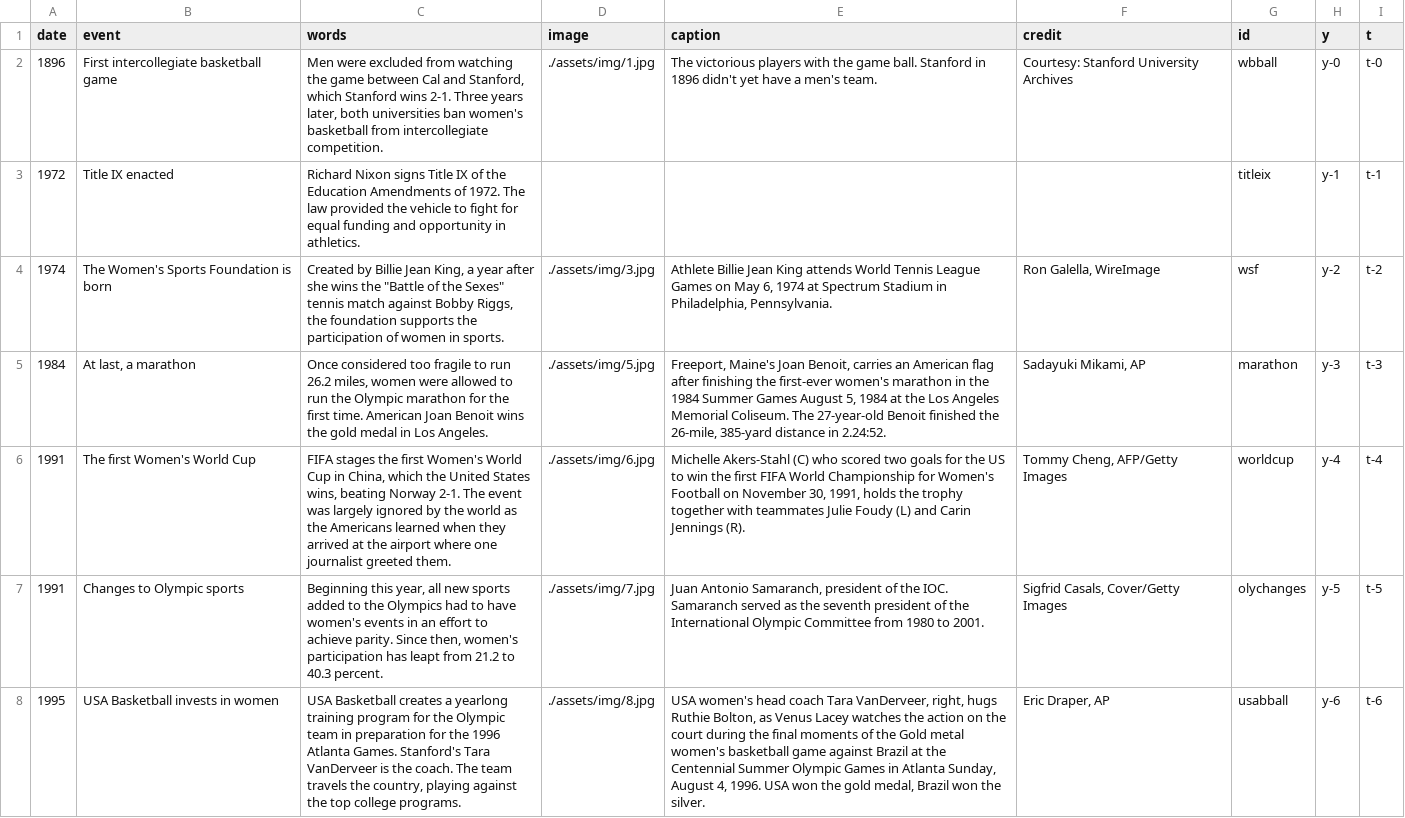
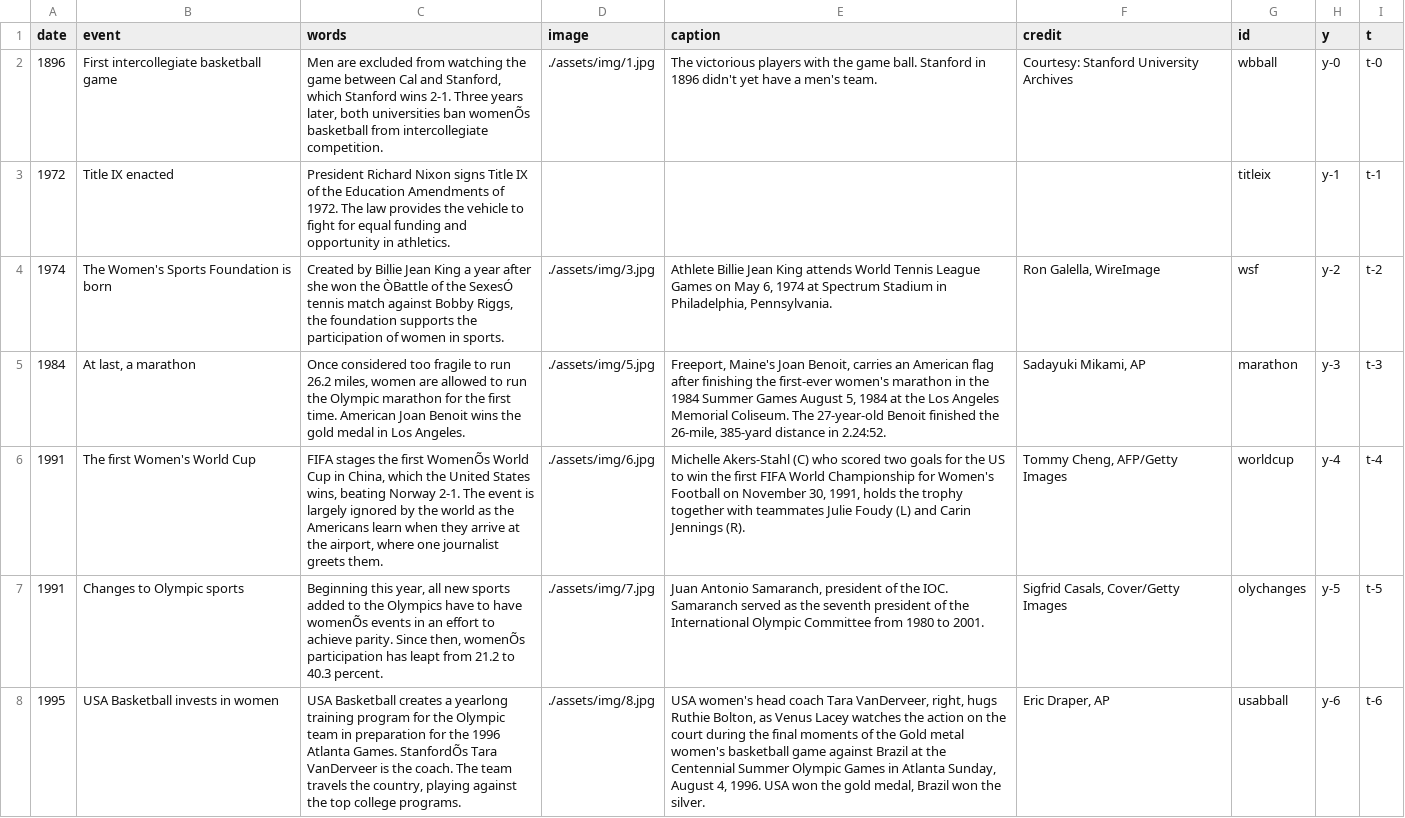
Before and after one commit to sfchronicle/women-olympics-timeline, a CSV file: data/timeline_data.csv, drawn as a sheet; only a part is shown; the diff covers the shown part only; the diff names each change by its address in the sheet, - before the commit and + after, or states it on an @@ line.

```diff
--- a/data/timeline_data.csv
+++ b/data/timeline_data.csv
-C2 (words): Men were excluded from watching the game between Cal and Stanford, which Stanford wins 2-1. Three years later, both universities ban women's basketball from…
+C2 (words): Men are excluded from watching the game between Cal and Stanford, which Stanford wins 2-1. Three years later, both universities ban womenÕs basketball from…
-C3 (words): Richard Nixon signs Title IX of the Education Amendments of 1972. The law provided the vehicle…
+C3 (words): President Richard Nixon signs Title IX of the Education Amendments of 1972. The law provides the vehicle…
-C4 (words): …Billie Jean King, a year after she wins the "Battle of the Sexes" tennis match…
+C4 (words): …Billie Jean King a year after she won the ÒBattle of the SexesÓ tennis match…
-C5 (words): …miles, women were allowed to…
+C5 (words): …miles, women are allowed to…
-C6 (words): …the first Women's World Cup in China, which the United States wins, beating Norway 2-1. The event was largely ignored by the world as the Americans learned when they arrived at the airport where one journalist greeted them.
+C6 (words): …the first WomenÕs World Cup in China, which the United States wins, beating Norway 2-1. The event is largely ignored by the world as the Americans learn when they arrive at the airport, where one journalist greets them.
-C7 (words): …the Olympics had to have women's events in an effort to achieve parity. Since then, women's participation has…
+C7 (words): …the Olympics have to have womenÕs events in an effort to achieve parity. Since then, womenÕs participation has…
-C8 (words): …Atlanta Games. Stanford's Tara VanDerveer…
+C8 (words): …Atlanta Games. StanfordÕs Tara VanDerveer…
```
Also changed, not shown: 7 edited cells elsewhere in this file, 1 other file.
